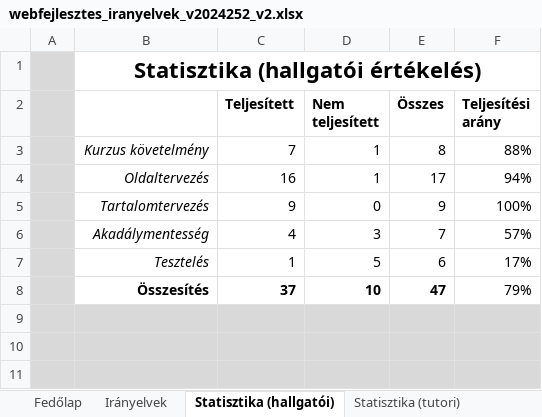
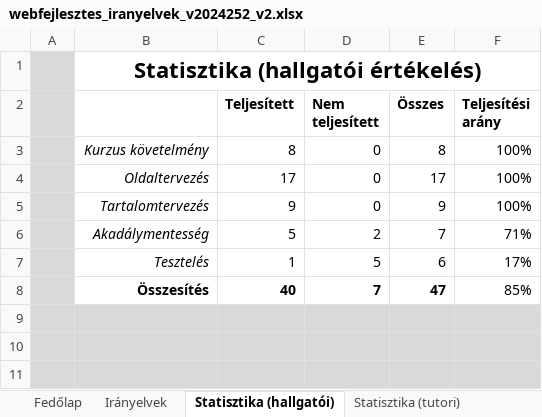
Before and after one commit to sassvagyok/elte-ik, an Excel workbook: 2/web/beadando/webfejlesztes_iranyelvek_v2024252_v2.xlsx, sheet Statisztika (hallgatói), drawn as a sheet; only a part is shown; values as stored, in another font and other column widths than the file's, no borders; charts and pictures not drawn; removed rows and columns are numbered as before the commit, all else as after; the diff names each change by its address in the sheet, - before the commit and + after, or states it on an @@ line.

Commit message:
web beadando v4

```diff
--- a/2/web/beadando/webfejlesztes_iranyelvek_v2024252_v2.xlsx (sheet Statisztika (hallgatói))
+++ b/2/web/beadando/webfejlesztes_iranyelvek_v2024252_v2.xlsx (sheet Statisztika (hallgatói))
-row 3:  | Kurzus követelmény | 7 | 1 | 8 | 88%
-row 4:  | Oldaltervezés | 16 | 1 | 17 | 94%
+row 3:  | Kurzus követelmény | 8 | 0 | 8 | 100%
+row 4:  | Oldaltervezés | 17 | 0 | 17 | 100%
-row 6:  | Akadálymentesség | 4 | 3 | 7 | 57%
+row 6:  | Akadálymentesség | 5 | 2 | 7 | 71%
-row 8:  | Összesítés | 37 | 10 | 47 | 79%
+row 8:  | Összesítés | 40 | 7 | 47 | 85%
```
Also changed, not shown: sheet Irányelvek, sheet Fedőlap, charts or pictures, 10 other files.
